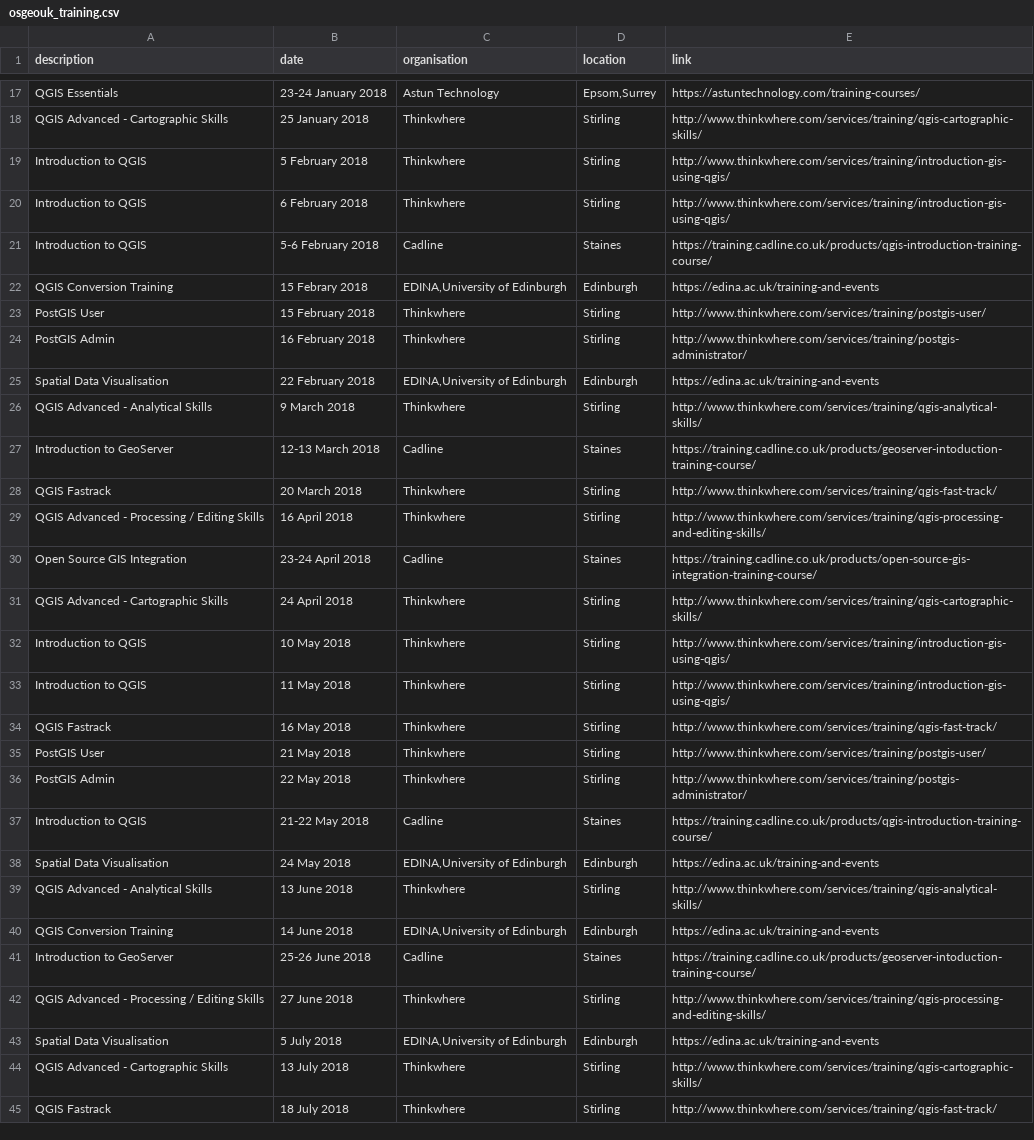
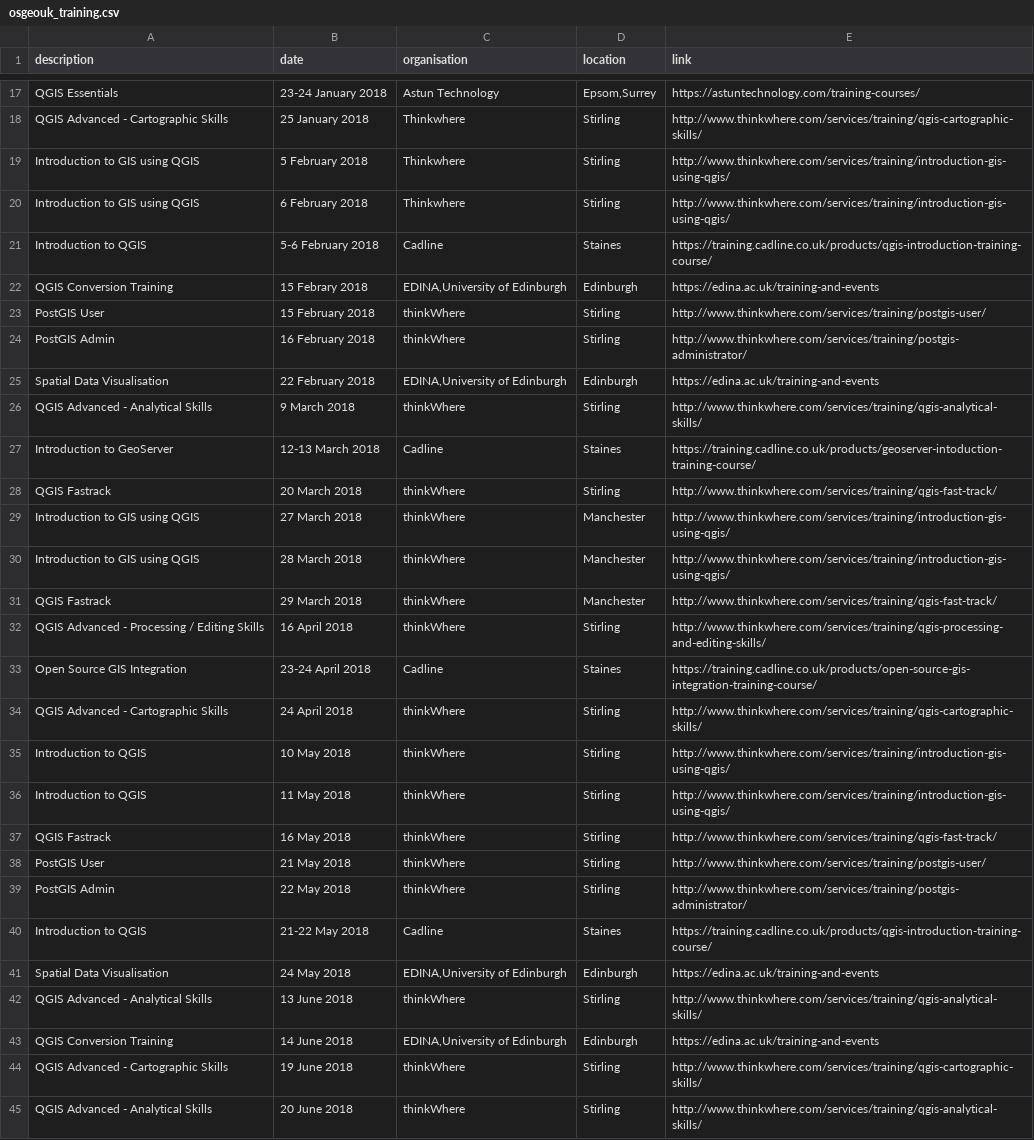
Before and after one commit to willadam/website, a CSV file: _data/osgeouk_training.csv, drawn as a sheet; only a part is shown, gaps mark what is left out; the shorter side is filled out with more unchanged rows; the diff covers the shown part only.

Commit message:
Update osgeouk_training.csv
Added thinkWhere courses

```diff
--- a/_data/osgeouk_training.csv
+++ b/_data/osgeouk_training.csv
@@ -18,23 +18,28 @@ QGIS Essentials,23-24 January 2018,Astun Technology,"Epsom,Surrey",https://astun
 QGIS Advanced - Cartographic Skills,25 January 2018,Thinkwhere,Stirling,http://www.thinkwhere.com/services/training/qgis-cartographic-skills/
-Introduction to QGIS,5 February 2018,Thinkwhere,Stirling,http://www.thinkwhere.com/services/training/introduction-gis-using-qgis/
-Introduction to QGIS,6 February 2018,Thinkwhere,Stirling,http://www.thinkwhere.com/services/training/introduction-gis-using-qgis/
+Introduction to GIS using QGIS,5 February 2018,Thinkwhere,Stirling,http://www.thinkwhere.com/services/training/introduction-gis-using-qgis/
+Introduction to GIS using QGIS,6 February 2018,Thinkwhere,Stirling,http://www.thinkwhere.com/services/training/introduction-gis-using-qgis/
 Introduction to QGIS,5-6 February 2018,Cadline,Staines,https://training.cadline.co.uk/products/qgis-introduction-training-course/
 QGIS Conversion Training,15 Febrary 2018,"EDINA,University of Edinburgh",Edinburgh,https://edina.ac.uk/training-and-events
-PostGIS User,15 February 2018,Thinkwhere,Stirling,http://www.thinkwhere.com/services/training/postgis-user/
-PostGIS Admin,16 February 2018,Thinkwhere,Stirling,http://www.thinkwhere.com/services/training/postgis-administrator/
+PostGIS User,15 February 2018,thinkWhere,Stirling,http://www.thinkwhere.com/services/training/postgis-user/
+PostGIS Admin,16 February 2018,thinkWhere,Stirling,http://www.thinkwhere.com/services/training/postgis-administrator/
 Spatial Data Visualisation,22 February 2018,"EDINA,University of Edinburgh",Edinburgh,https://edina.ac.uk/training-and-events
-QGIS Advanced - Analytical Skills,9 March 2018,Thinkwhere,Stirling,http://www.thinkwhere.com/services/training/qgis-analytical-skills/
+QGIS Advanced - Analytical Skills,9 March 2018,thinkWhere,Stirling,http://www.thinkwhere.com/services/training/qgis-analytical-skills/
 Introduction to GeoServer,12-13 March 2018,Cadline,Staines,https://training.cadline.co.uk/products/geoserver-intoduction-training-course/
-QGIS Fastrack,20 March 2018,Thinkwhere,Stirling,http://www.thinkwhere.com/services/training/qgis-fast-track/
-QGIS Advanced - Processing / Editing Skills,16 April 2018,Thinkwhere,Stirling,http://www.thinkwhere.com/services/training/qgis-processing-and-editing-skills/
+QGIS Fastrack,20 March 2018,thinkWhere,Stirling,http://www.thinkwhere.com/services/training/qgis-fast-track/
+Introduction to GIS using QGIS,27 March 2018,thinkWhere,Manchester,http://www.thinkwhere.com/services/training/introduction-gis-using-qgis/
+Introduction to GIS using QGIS,28 March 2018,thinkWhere,Manchester,http://www.thinkwhere.com/services/training/introduction-gis-using-qgis/
+QGIS Fastrack,29 March 2018,thinkWhere,Manchester,http://www.thinkwhere.com/services/training/qgis-fast-track/
+QGIS Advanced - Processing / Editing Skills,16 April 2018,thinkWhere,Stirling,http://www.thinkwhere.com/services/training/qgis-processing-and-editing-skills/
 Open Source GIS Integration,23-24 April 2018,Cadline,Staines,https://training.cadline.co.uk/products/open-source-gis-integration-training-course/
-QGIS Advanced - Cartographic Skills,24 April 2018,Thinkwhere,Stirling,http://www.thinkwhere.com/services/training/qgis-cartographic-skills/
-Introduction to QGIS,10 May 2018,Thinkwhere,Stirling,http://www.thinkwhere.com/services/training/introduction-gis-using-qgis/
-Introduction to QGIS,11 May 2018,Thinkwhere,Stirling,http://www.thinkwhere.com/services/training/introduction-gis-using-qgis/
-QGIS Fastrack,16 May 2018,Thinkwhere,Stirling,http://www.thinkwhere.com/services/training/qgis-fast-track/
-PostGIS User,21 May 2018,Thinkwhere,Stirling,http://www.thinkwhere.com/services/training/postgis-user/
-PostGIS Admin,22 May 2018,Thinkwhere,Stirling,http://www.thinkwhere.com/services/training/postgis-administrator/
+QGIS Advanced - Cartographic Skills,24 April 2018,thinkWhere,Stirling,http://www.thinkwhere.com/services/training/qgis-cartographic-skills/
+Introduction to QGIS,10 May 2018,thinkWhere,Stirling,http://www.thinkwhere.com/services/training/introduction-gis-using-qgis/
+Introduction to QGIS,11 May 2018,thinkWhere,Stirling,http://www.thinkwhere.com/services/training/introduction-gis-using-qgis/
+QGIS Fastrack,16 May 2018,thinkWhere,Stirling,http://www.thinkwhere.com/services/training/qgis-fast-track/
+PostGIS User,21 May 2018,thinkWhere,Stirling,http://www.thinkwhere.com/services/training/postgis-user/
+PostGIS Admin,22 May 2018,thinkWhere,Stirling,http://www.thinkwhere.com/services/training/postgis-administrator/
 Introduction to QGIS,21-22 May 2018,Cadline,Staines,https://training.cadline.co.uk/products/qgis-introduction-training-course/
 Spatial Data Visualisation,24 May 2018,"EDINA,University of Edinburgh",Edinburgh,https://edina.ac.uk/training-and-events
-QGIS Advanced - Analytical Skills,13 June 2018,Thinkwhere,Stirling,http://www.thinkwhere.com/services/training/qgis-analytical-skills/
+QGIS Advanced - Analytical Skills,13 June 2018,thinkWhere,Stirling,http://www.thinkwhere.com/services/training/qgis-analytical-skills/
 QGIS Conversion Training,14 June 2018,"EDINA,University of Edinburgh",Edinburgh,https://edina.ac.uk/training-and-events
+QGIS Advanced - Cartographic Skills,19 June 2018,thinkWhere,Stirling,http://www.thinkwhere.com/services/training/qgis-cartographic-skills/
+QGIS Advanced - Analytical Skills,20 June 2018,thinkWhere,Stirling,http://www.thinkwhere.com/services/training/qgis-analytical-skills/
```
Also changed, not shown: 1 added row and 8 edited cells elsewhere in this file.
